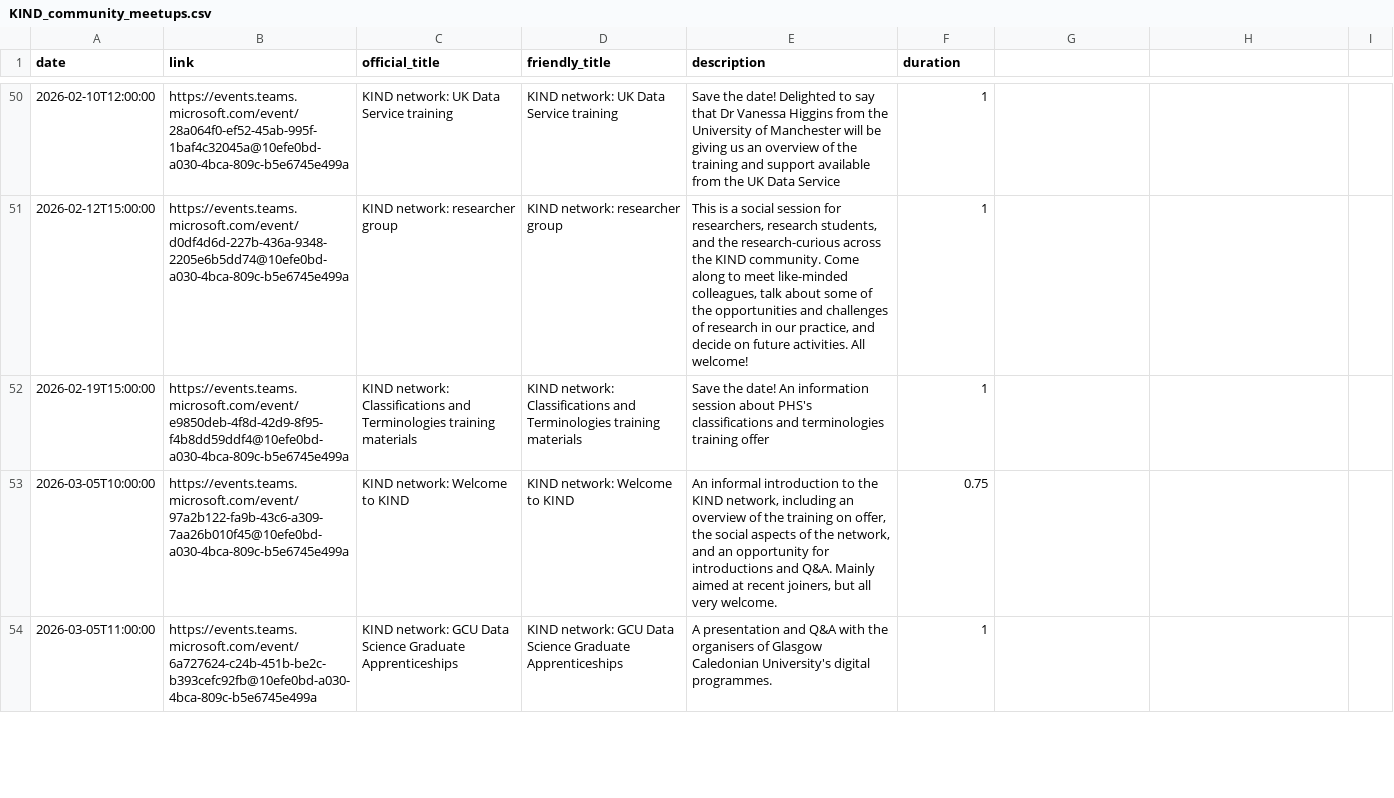
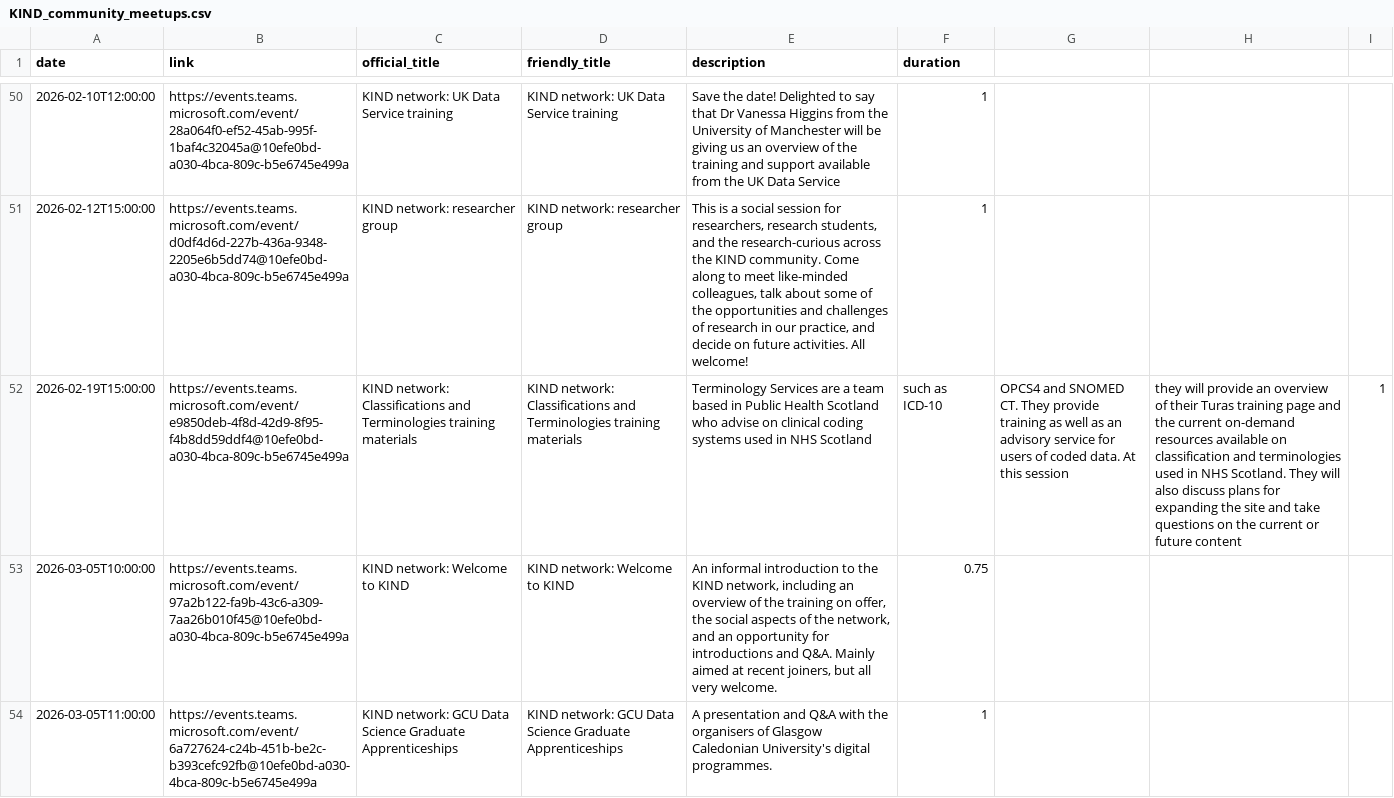
Before and after one commit to NES-DEW/KIND-community-standards, a CSV file: data/KIND_community_meetups.csv, drawn as a sheet; only a part is shown, gaps mark what is left out; the diff names each change by its address in the sheet, - before the commit and + after, or states it on an @@ line.

Commit message:
added terminology services description to cms

```diff
--- a/data/KIND_community_meetups.csv
+++ b/data/KIND_community_meetups.csv
-E52 (description): Save the date! An information session about PHS's classifications and terminologies training offer
+E52 (description): Terminology Services are a team based in Public Health Scotland who advise on clinical coding systems used in NHS Scotland
-F52 (duration): 1
+F52 (duration): such as ICD-10
-G52: (empty)
+G52: OPCS4 and SNOMED CT. They provide training as well as an advisory service for users of coded data. At this session
-H52: (empty)
+H52: they will provide an overview of their Turas training page and the current on-demand resources available on classification and terminologies used in NHS Scotland. They will also discuss plans for expanding the site and take questions on the current or future content
-I52: (empty)
+I52: 1
```
